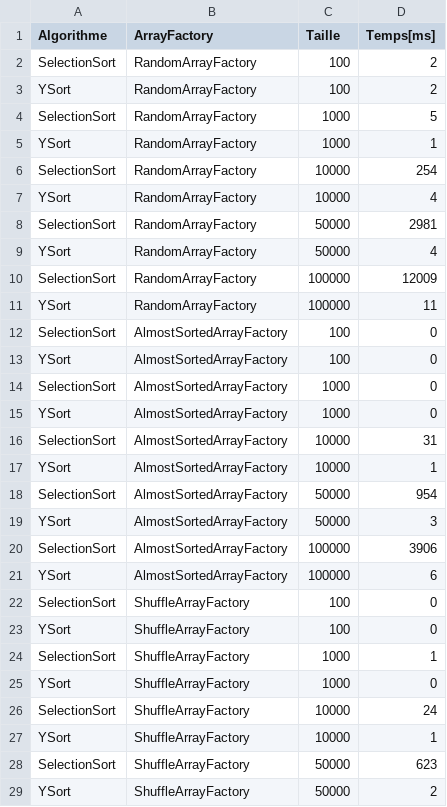
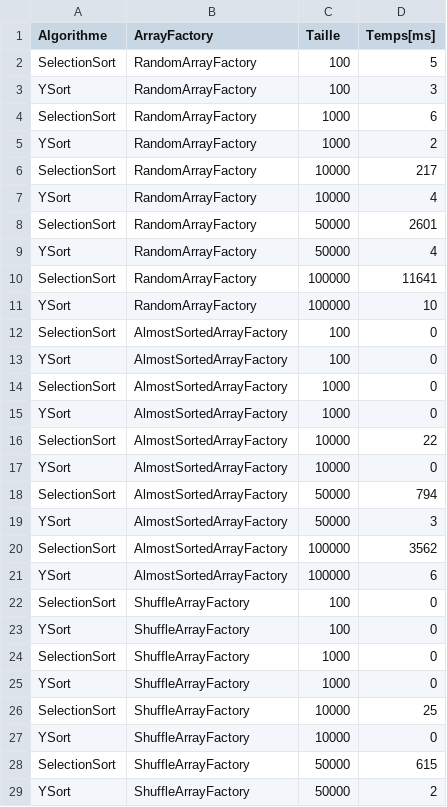
Before and after one commit to swiss-vsdev/Lab16_Poo, a CSV file: TestResults/results.csv, drawn as a sheet; only a part is shown; the diff covers the shown part only.

```diff
--- a/TestResults/results.csv
+++ b/TestResults/results.csv
@@ -1,12 +1,12 @@
 Algorithme,ArrayFactory,Taille,Temps[ms]
-SelectionSort,RandomArrayFactory,100,2
-YSort,RandomArrayFactory,100,2
-SelectionSort,RandomArrayFactory,1000,5
-YSort,RandomArrayFactory,1000,1
-SelectionSort,RandomArrayFactory,10000,254
+SelectionSort,RandomArrayFactory,100,5
+YSort,RandomArrayFactory,100,3
+SelectionSort,RandomArrayFactory,1000,6
+YSort,RandomArrayFactory,1000,2
+SelectionSort,RandomArrayFactory,10000,217
 YSort,RandomArrayFactory,10000,4
-SelectionSort,RandomArrayFactory,50000,2981
+SelectionSort,RandomArrayFactory,50000,2601
 YSort,RandomArrayFactory,50000,4
-SelectionSort,RandomArrayFactory,100000,12009
-YSort,RandomArrayFactory,100000,11
+SelectionSort,RandomArrayFactory,100000,11641
+YSort,RandomArrayFactory,100000,10
 SelectionSort,AlmostSortedArrayFactory,100,0
@@ -15,7 +15,7 @@ SelectionSort,AlmostSortedArrayFactory,1000,0
 YSort,AlmostSortedArrayFactory,1000,0
-SelectionSort,AlmostSortedArrayFactory,10000,31
-YSort,AlmostSortedArrayFactory,10000,1
-SelectionSort,AlmostSortedArrayFactory,50000,954
+SelectionSort,AlmostSortedArrayFactory,10000,22
+YSort,AlmostSortedArrayFactory,10000,0
+SelectionSort,AlmostSortedArrayFactory,50000,794
 YSort,AlmostSortedArrayFactory,50000,3
-SelectionSort,AlmostSortedArrayFactory,100000,3906
+SelectionSort,AlmostSortedArrayFactory,100000,3562
 YSort,AlmostSortedArrayFactory,100000,6
@@ -23,7 +23,7 @@ SelectionSort,ShuffleArrayFactory,100,0
 YSort,ShuffleArrayFactory,100,0
-SelectionSort,ShuffleArrayFactory,1000,1
+SelectionSort,ShuffleArrayFactory,1000,0
 YSort,ShuffleArrayFactory,1000,0
-SelectionSort,ShuffleArrayFactory,10000,24
-YSort,ShuffleArrayFactory,10000,1
-SelectionSort,ShuffleArrayFactory,50000,623
+SelectionSort,ShuffleArrayFactory,10000,25
+YSort,ShuffleArrayFactory,10000,0
+SelectionSort,ShuffleArrayFactory,50000,615
 YSort,ShuffleArrayFactory,50000,2
```
Also changed, not shown: 1 edited cell elsewhere in this file, 9 other files.
